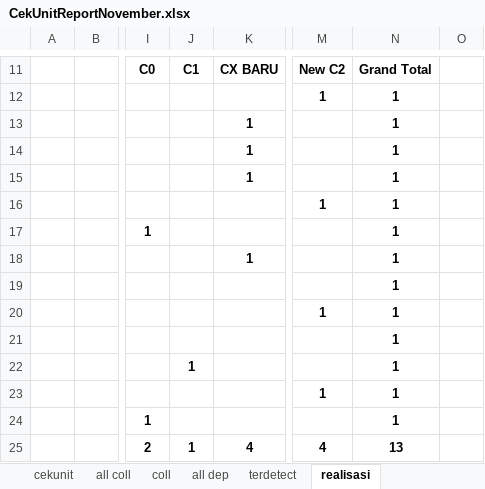
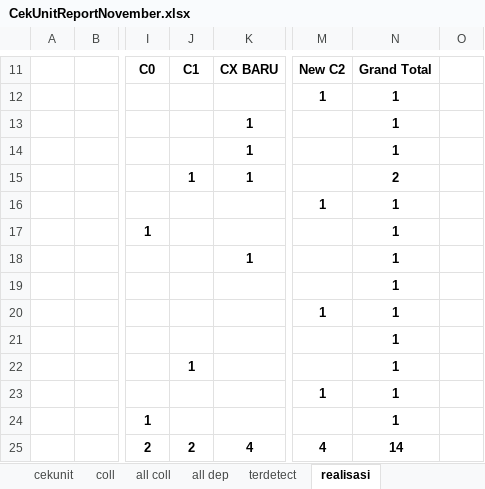
Before and after one commit to neuxdotdev/cekunit, an Excel workbook: src/report/CekUnitReportNovember.xlsx, sheet realisasi, drawn as a sheet; only a part is shown, gaps mark what is left out; values as stored, in another font and other column widths than the file's, no borders; the diff names each change by its address in the sheet, - before the commit and + after, or states it on an @@ line.

Commit message:
chore(update) for 21/11/2025 - update master to laters version - update cekunit report to laters version - and update sp sender to lates version on date 18 jto

```diff
--- a/src/report/CekUnitReportNovember.xlsx (sheet realisasi)
+++ b/src/report/CekUnitReportNovember.xlsx (sheet realisasi)
@@ sheet tab order changed: cekunit | coll | all coll | all dep | terdetect | realisasi @@
-J15: (empty)
+J15: 1
-N15: 1
+N15: 2
-J25: 1
+J25: 2
-N25: 13
+N25: 14
```
Also changed, not shown: sheet terdetect, sheet all coll, sheet coll, src/sp/LAPORAN SP DIGITIAL BULAN NOVEMBER 2025.xlsx, 1 other file.
